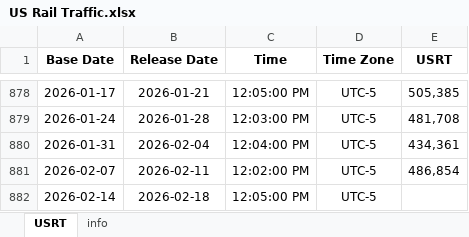
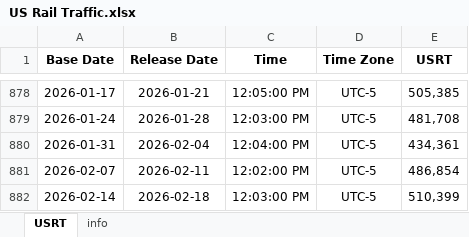
Before and after one commit to Tommylee1013/AlternativeData, an Excel workbook: data/freight/US Rail Traffic.xlsx, sheet USRT, drawn as a sheet; only a part is shown, gaps mark what is left out; values as stored, in another font and other column widths than the file's, no borders; the diff names each change by its address in the sheet, - before the commit and + after, or states it on an @@ line.

```diff
--- a/data/freight/US Rail Traffic.xlsx (sheet USRT)
+++ b/data/freight/US Rail Traffic.xlsx (sheet USRT)
-C882 (Time): 12:05:00 PM
+C882 (Time): 12:03:00 PM
-E882 (USRT): (empty)
+E882 (USRT): 510,399
```
Also changed, not shown: data/commodity/AAA Gasoline.xlsx, data/commodity/Aluminum.xlsx, 6 other files.
